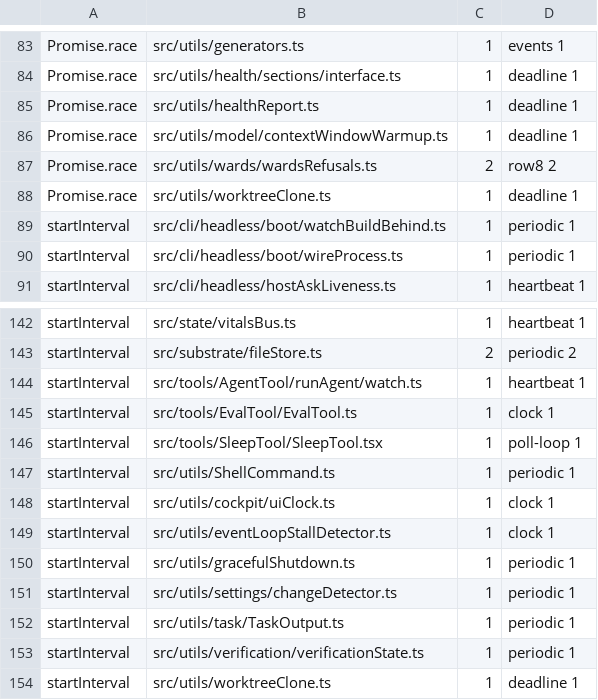
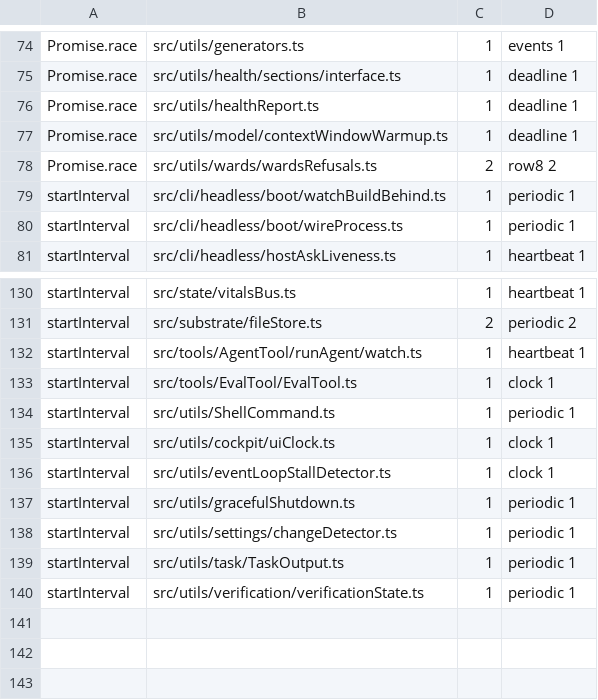
Before and after one commit to Whq02/MercuryCLI, a TSV file: scripts/gate/source-patterns.tsv, drawn as a sheet; only a part is shown, gaps mark what is left out; the diff covers the shown part only; the diff names each change by its address in the sheet, - before the commit and + after, or states it on an @@ line.

```diff
--- a/scripts/gate/source-patterns.tsv
+++ b/scripts/gate/source-patterns.tsv
-row 88: Promise.race | src/utils/worktreeClone.ts | 1 | deadline 1
-row 146: startInterval | src/tools/SleepTool/SleepTool.tsx | 1 | poll-loop 1
-row 154: startInterval | src/utils/worktreeClone.ts | 1 | deadline 1
```
Also changed, not shown: 11 removed rows elsewhere in this file, 1 other file.
